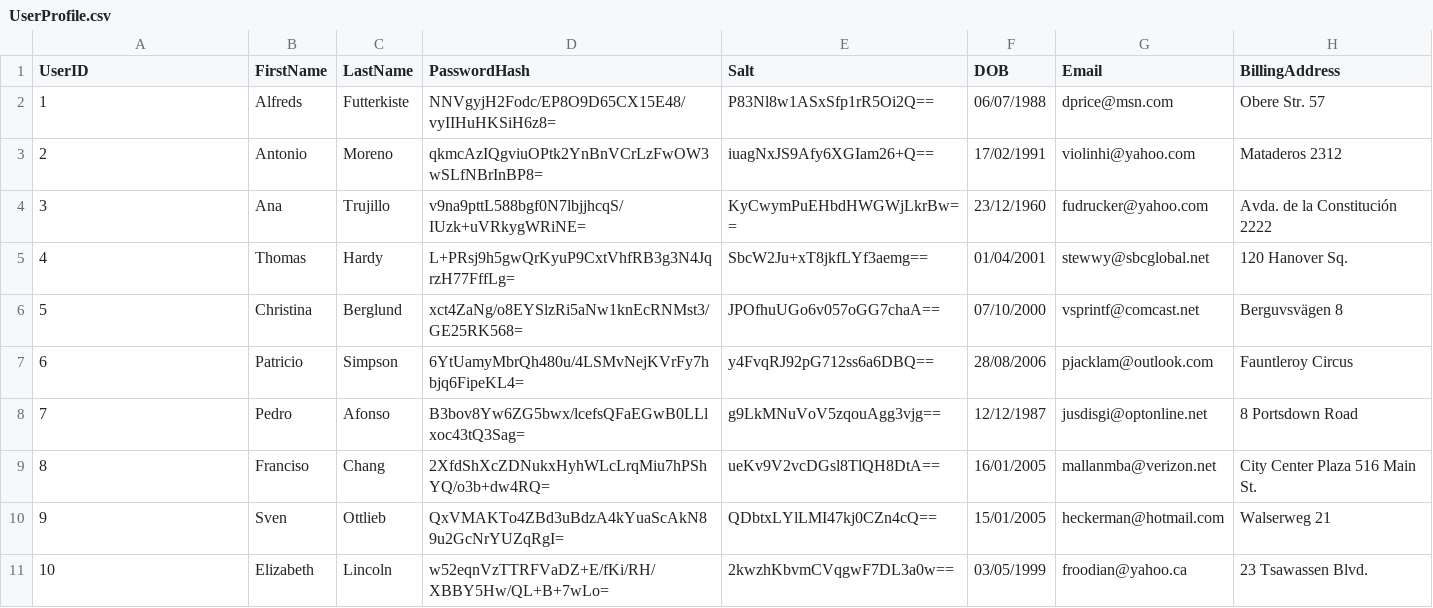
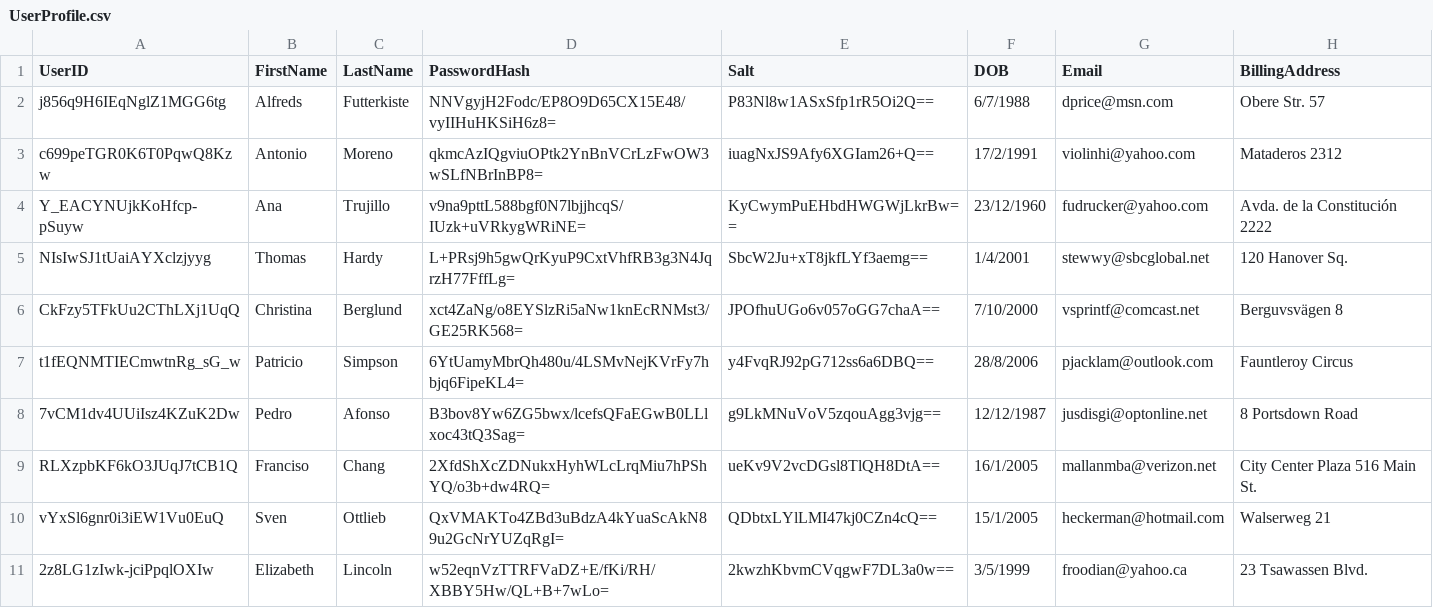
Before and after one commit to truongkimson/pwned-shop, a CSV file: src/pwned-shop/Data/csv/UserProfile.csv, drawn as a sheet.

```diff
--- a/src/pwned-shop/Data/csv/UserProfile.csv
+++ b/src/pwned-shop/Data/csv/UserProfile.csv
@@ -1,11 +1,11 @@
 UserID,FirstName,LastName,PasswordHash,Salt,DOB,Email,BillingAddress
-1,Alfreds,Futterkiste,NNVgyjH2Fodc/EP8O9D65CX15E48/vyIIHuHKSiH6z8=,P83Nl8w1ASxSfp1rR5Oi2Q==,06/07/1988,dprice@msn.com,Obere Str. 57
-2,Antonio,Moreno,qkmcAzIQgviuOPtk2YnBnVCrLzFwOW3wSLfNBrInBP8=,iuagNxJS9Afy6XGIam26+Q==,17/02/1991,violinhi@yahoo.com,Mataderos 2312
-3,Ana,Trujillo,v9na9pttL588bgf0N7lbjjhcqS/IUzk+uVRkygWRiNE=,KyCwymPuEHbdHWGWjLkrBw==,23/12/1960,fudrucker@yahoo.com,Avda. de la Constitución 2222
-4,Thomas,Hardy,L+PRsj9h5gwQrKyuP9CxtVhfRB3g3N4JqrzH77FffLg=,SbcW2Ju+xT8jkfLYf3aemg==,01/04/2001,stewwy@sbcglobal.net,120 Hanover Sq.
-5,Christina,Berglund,xct4ZaNg/o8EYSlzRi5aNw1knEcRNMst3/GE25RK568=,JPOfhuUGo6v057oGG7chaA==,07/10/2000,vsprintf@comcast.net,Berguvsvägen 8
-6,Patricio,Simpson,6YtUamyMbrQh480u/4LSMvNejKVrFy7hbjq6FipeKL4=,y4FvqRJ92pG712ss6a6DBQ==,28/08/2006,pjacklam@outlook.com,Fauntleroy Circus
-7,Pedro,Afonso,B3bov8Yw6ZG5bwx/lcefsQFaEGwB0LLlxoc43tQ3Sag=,g9LkMNuVoV5zqouAgg3vjg==,12/12/1987,jusdisgi@optonline.net,8 Portsdown Road
-8,Franciso,Chang,2XfdShXcZDNukxHyhWLcLrqMiu7hPShYQ/o3b+dw4RQ=,ueKv9V2vcDGsl8TlQH8DtA==,16/01/2005,mallanmba@verizon.net,City Center Plaza 516 Main St.
-9,Sven,Ottlieb,QxVMAKTo4ZBd3uBdzA4kYuaScAkN89u2GcNrYUZqRgI=,QDbtxLYlLMI47kj0CZn4cQ==,15/01/2005,heckerman@hotmail.com,Walserweg 21
-10,Elizabeth,Lincoln,w52eqnVzTTRFVaDZ+E/fKi/RH/XBBY5Hw/QL+B+7wLo=,2kwzhKbvmCVqgwF7DL3a0w==,03/05/1999,froodian@yahoo.ca,23 Tsawassen Blvd.
+j856q9H6IEqNglZ1MGG6tg,Alfreds,Futterkiste,NNVgyjH2Fodc/EP8O9D65CX15E48/vyIIHuHKSiH6z8=,P83Nl8w1ASxSfp1rR5Oi2Q==,6/7/1988,dprice@msn.com,Obere Str. 57
+c699peTGR0K6T0PqwQ8Kzw,Antonio,Moreno,qkmcAzIQgviuOPtk2YnBnVCrLzFwOW3wSLfNBrInBP8=,iuagNxJS9Afy6XGIam26+Q==,17/2/1991,violinhi@yahoo.com,Mataderos 2312
+Y_EACYNUjkKoHfcp-pSuyw,Ana,Trujillo,v9na9pttL588bgf0N7lbjjhcqS/IUzk+uVRkygWRiNE=,KyCwymPuEHbdHWGWjLkrBw==,23/12/1960,fudrucker@yahoo.com,Avda. de la Constitución 2222
+NIsIwSJ1tUaiAYXclzjyyg,Thomas,Hardy,L+PRsj9h5gwQrKyuP9CxtVhfRB3g3N4JqrzH77FffLg=,SbcW2Ju+xT8jkfLYf3aemg==,1/4/2001,stewwy@sbcglobal.net,120 Hanover Sq.
+CkFzy5TFkUu2CThLXj1UqQ,Christina,Berglund,xct4ZaNg/o8EYSlzRi5aNw1knEcRNMst3/GE25RK568=,JPOfhuUGo6v057oGG7chaA==,7/10/2000,vsprintf@comcast.net,Berguvsvägen 8
+t1fEQNMTIECmwtnRg_sG_w,Patricio,Simpson,6YtUamyMbrQh480u/4LSMvNejKVrFy7hbjq6FipeKL4=,y4FvqRJ92pG712ss6a6DBQ==,28/8/2006,pjacklam@outlook.com,Fauntleroy Circus
+7vCM1dv4UUiIsz4KZuK2Dw,Pedro,Afonso,B3bov8Yw6ZG5bwx/lcefsQFaEGwB0LLlxoc43tQ3Sag=,g9LkMNuVoV5zqouAgg3vjg==,12/12/1987,jusdisgi@optonline.net,8 Portsdown Road
+RLXzpbKF6kO3JUqJ7tCB1Q,Franciso,Chang,2XfdShXcZDNukxHyhWLcLrqMiu7hPShYQ/o3b+dw4RQ=,ueKv9V2vcDGsl8TlQH8DtA==,16/1/2005,mallanmba@verizon.net,City Center Plaza 516 Main St.
+vYxSl6gnr0i3iEW1Vu0EuQ,Sven,Ottlieb,QxVMAKTo4ZBd3uBdzA4kYuaScAkN89u2GcNrYUZqRgI=,QDbtxLYlLMI47kj0CZn4cQ==,15/1/2005,heckerman@hotmail.com,Walserweg 21
+2z8LG1zIwk-jciPpqlOXIw,Elizabeth,Lincoln,w52eqnVzTTRFVaDZ+E/fKi/RH/XBBY5Hw/QL+B+7wLo=,2kwzhKbvmCVqgwF7DL3a0w==,3/5/1999,froodian@yahoo.ca,23 Tsawassen Blvd.
```
Also changed, not shown: src/pwned-shop/Data/csv/OrderDetails.csv, src/pwned-shop/Data/csv/Orders.csv, 10 other files.
